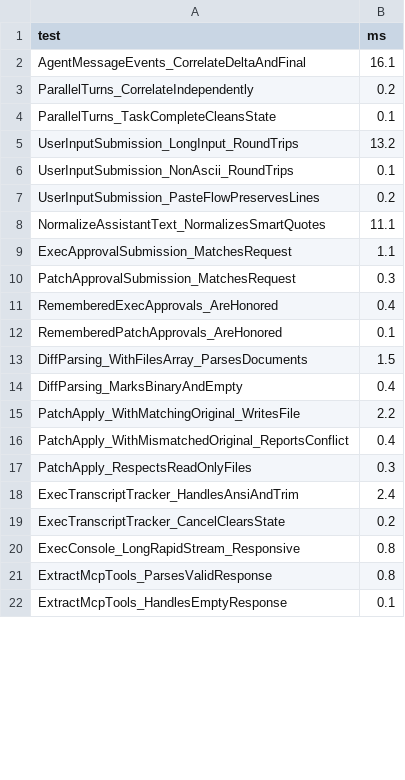
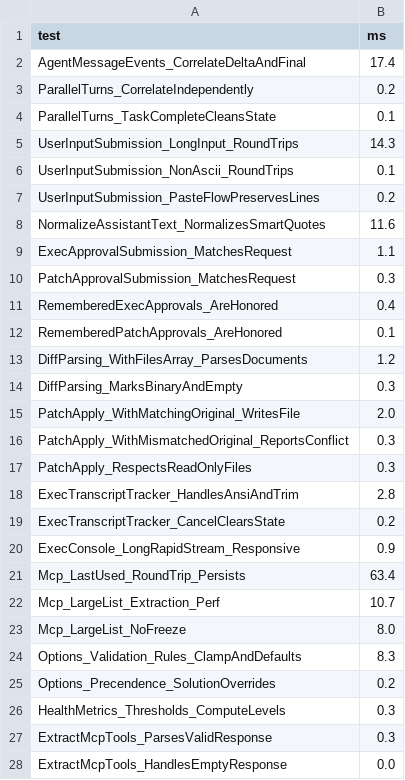
Before and after one commit to cpjet64/CodexVS22, a CSV file: perf.csv, drawn as a sheet; only a part is shown; the diff covers the shown part only.

```diff
--- a/perf.csv
+++ b/perf.csv
@@ -1,9 +1,9 @@
 test,ms
-AgentMessageEvents_CorrelateDeltaAndFinal,16.1
+AgentMessageEvents_CorrelateDeltaAndFinal,17.4
 ParallelTurns_CorrelateIndependently,0.2
 ParallelTurns_TaskCompleteCleansState,0.1
-UserInputSubmission_LongInput_RoundTrips,13.2
+UserInputSubmission_LongInput_RoundTrips,14.3
 UserInputSubmission_NonAscii_RoundTrips,0.1
 UserInputSubmission_PasteFlowPreservesLines,0.2
-NormalizeAssistantText_NormalizesSmartQuotes,11.1
+NormalizeAssistantText_NormalizesSmartQuotes,11.6
 ExecApprovalSubmission_MatchesRequest,1.1
@@ -12,11 +12,17 @@ RememberedExecApprovals_AreHonored,0.4
 RememberedPatchApprovals_AreHonored,0.1
-DiffParsing_WithFilesArray_ParsesDocuments,1.5
-DiffParsing_MarksBinaryAndEmpty,0.4
-PatchApply_WithMatchingOriginal_WritesFile,2.2
-PatchApply_WithMismatchedOriginal_ReportsConflict,0.4
+DiffParsing_WithFilesArray_ParsesDocuments,1.2
+DiffParsing_MarksBinaryAndEmpty,0.3
+PatchApply_WithMatchingOriginal_WritesFile,2.0
+PatchApply_WithMismatchedOriginal_ReportsConflict,0.3
 PatchApply_RespectsReadOnlyFiles,0.3
-ExecTranscriptTracker_HandlesAnsiAndTrim,2.4
+ExecTranscriptTracker_HandlesAnsiAndTrim,2.8
 ExecTranscriptTracker_CancelClearsState,0.2
-ExecConsole_LongRapidStream_Responsive,0.8
-ExtractMcpTools_ParsesValidResponse,0.8
-ExtractMcpTools_HandlesEmptyResponse,0.1
+ExecConsole_LongRapidStream_Responsive,0.9
+Mcp_LastUsed_RoundTrip_Persists,63.4
+Mcp_LargeList_Extraction_Perf,10.7
+Mcp_LargeList_NoFreeze,8.0
+Options_Validation_Rules_ClampAndDefaults,8.3
+Options_Precendence_SolutionOverrides,0.2
+HealthMetrics_Thresholds_ComputeLevels,0.3
+ExtractMcpTools_ParsesValidResponse,0.3
+ExtractMcpTools_HandlesEmptyResponse,0.0
```
Also changed, not shown: 3 edited cells elsewhere in this file, 8 other files.
